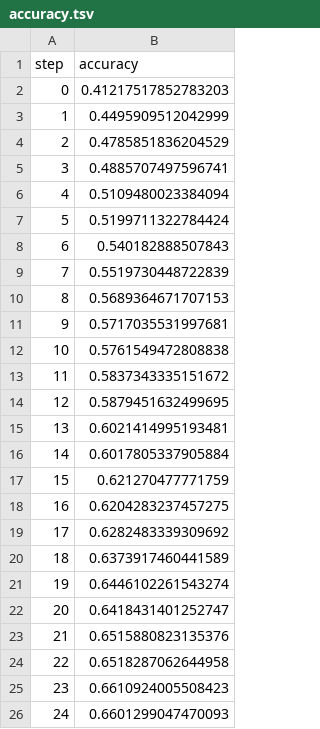
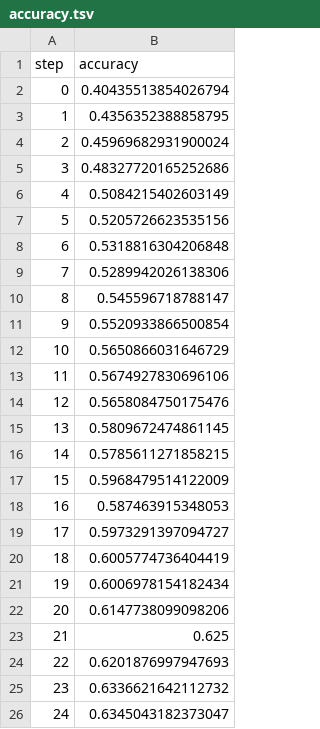
Before and after one commit to shcheklein/hackathon, a TSV file: evaluation/plots/metrics/train/accuracy.tsv, drawn as a sheet.

```diff
--- a/evaluation/plots/metrics/train/accuracy.tsv
+++ b/evaluation/plots/metrics/train/accuracy.tsv
@@ -1,26 +1,26 @@
 step	accuracy
-0	0.41217517852783203
-1	0.4495909512042999
-2	0.4785851836204529
-3	0.4885707497596741
-4	0.5109480023384094
-5	0.5199711322784424
-6	0.540182888507843
-7	0.5519730448722839
-8	0.5689364671707153
-9	0.5717035531997681
-10	0.5761549472808838
-11	0.5837343335151672
-12	0.5879451632499695
-13	0.6021414995193481
-14	0.6017805337905884
-15	0.621270477771759
-16	0.6204283237457275
-17	0.6282483339309692
-18	0.6373917460441589
-19	0.6446102261543274
-20	0.6418431401252747
-21	0.6515880823135376
-22	0.6518287062644958
-23	0.6610924005508423
-24	0.6601299047470093
+0	0.40435513854026794
+1	0.4356352388858795
+2	0.45969682931900024
+3	0.48327720165252686
+4	0.5084215402603149
+5	0.5205726623535156
+6	0.5318816304206848
+7	0.5289942026138306
+8	0.545596718788147
+9	0.5520933866500854
+10	0.5650866031646729
+11	0.5674927830696106
+12	0.5658084750175476
+13	0.5809672474861145
+14	0.5785611271858215
+15	0.5968479514122009
+16	0.587463915348053
+17	0.5973291397094727
+18	0.6005774736404419
+19	0.6006978154182434
+20	0.6147738099098206
+21	0.625
+22	0.6201876997947693
+23	0.6336621642112732
+24	0.6345043182373047
```
Also changed, not shown: evaluation/plots/metrics/eval/accuracy.tsv, evaluation/plots/metrics/eval/loss.tsv, 4 other files.
